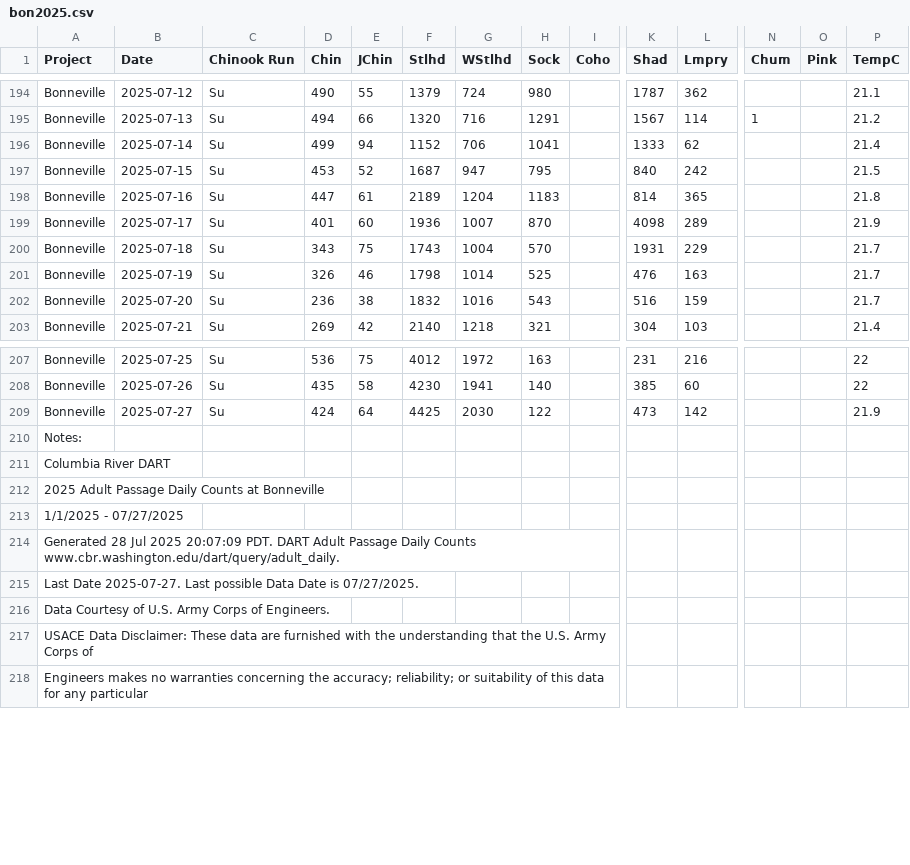
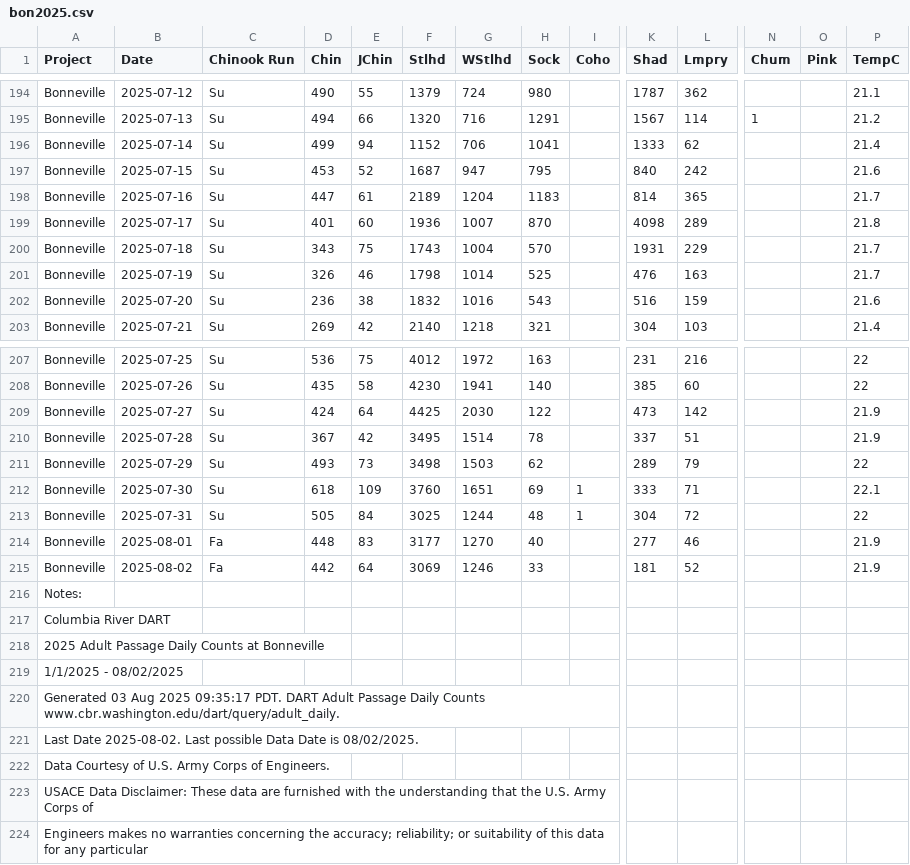
Before and after one commit to liu-zoe/orcasalmon, a CSV file: data/bonchinook/bon2025.csv, drawn as a sheet; only a part is shown, gaps mark what is left out; addresses are those after the commit; rows hold the shown columns only; the diff names each change by its address in the sheet, - before the commit and + after, or states it on an @@ line.

Commit message:
Updated data with GitHub Actions

```diff
--- a/data/bonchinook/bon2025.csv
+++ b/data/bonchinook/bon2025.csv
-P197 (TempC): 21.5
+P197 (TempC): 21.6
-P198 (TempC): 21.8
+P198 (TempC): 21.7
-P199 (TempC): 21.9
+P199 (TempC): 21.8
-P202 (TempC): 21.7
+P202 (TempC): 21.6
+row 210: Bonneville | 2025-07-28 | Su | 367 | 42 | 3495 | 1514 | 78 |  | 337 | 51 |  |  | 21.9
+row 211: Bonneville | 2025-07-29 | Su | 493 | 73 | 3498 | 1503 | 62 |  | 289 | 79 |  |  | 22
+row 212: Bonneville | 2025-07-30 | Su | 618 | 109 | 3760 | 1651 | 69 | 1 | 333 | 71 |  |  | 22.1
+row 213: Bonneville | 2025-07-31 | Su | 505 | 84 | 3025 | 1244 | 48 | 1 | 304 | 72 |  |  | 22
+row 214: Bonneville | 2025-08-01 | Fa | 448 | 83 | 3177 | 1270 | 40 |  | 277 | 46 |  |  | 21.9
+row 215: Bonneville | 2025-08-02 | Fa | 442 | 64 | 3069 | 1246 | 33 |  | 181 | 52 |  |  | 21.9
-A219 (Project): 1/1/2025 - 07/27/2025
+A219 (Project): 1/1/2025 - 08/02/2025
-A220 (Project): Generated 28 Jul 2025 20:07:09 PDT. DART…
+A220 (Project): Generated 03 Aug 2025 09:35:17 PDT. DART…
-A221 (Project): Last Date 2025-07-27. Last possible Data Date is 07/27/2025.
+A221 (Project): Last Date 2025-08-02. Last possible Data Date is 08/02/2025.
```
Also changed, not shown: data/foschinook/fos2025.csv.
